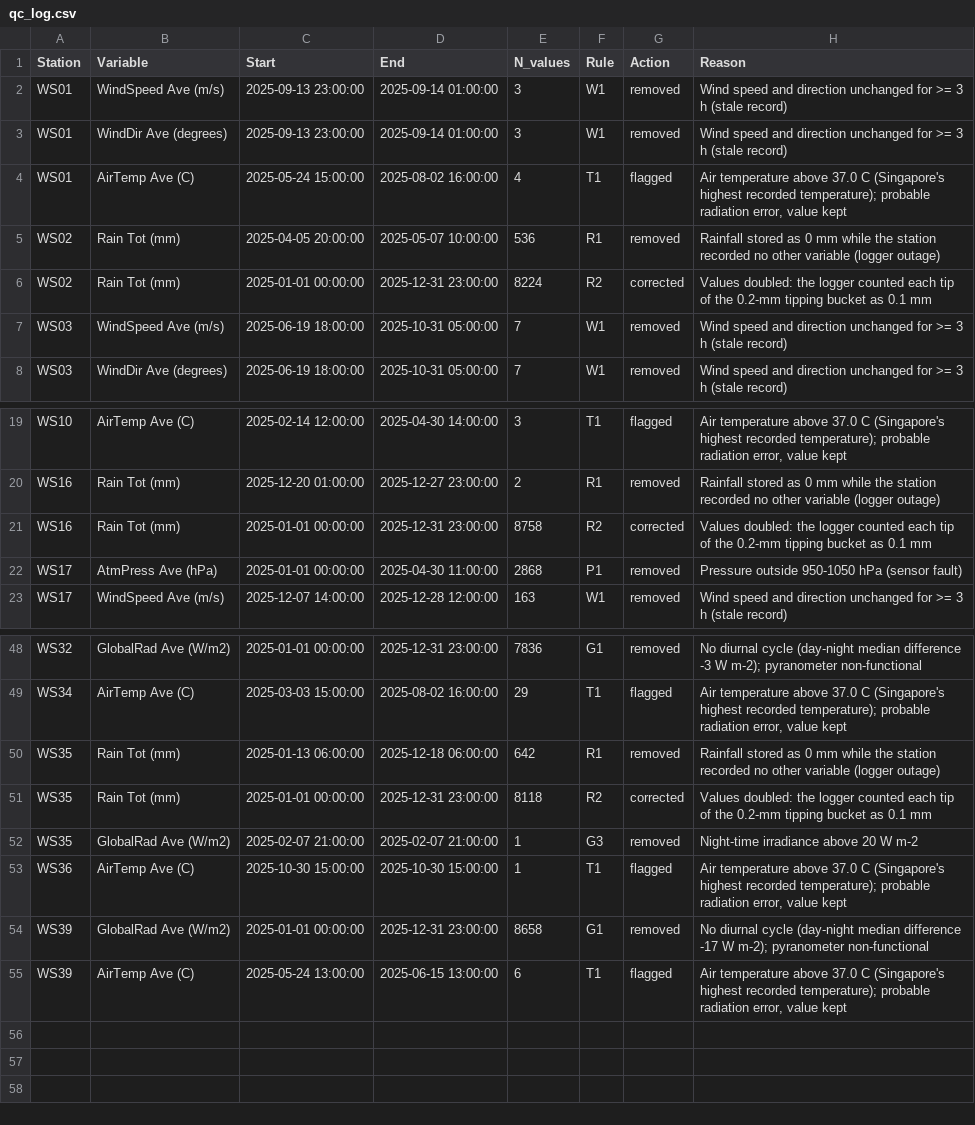
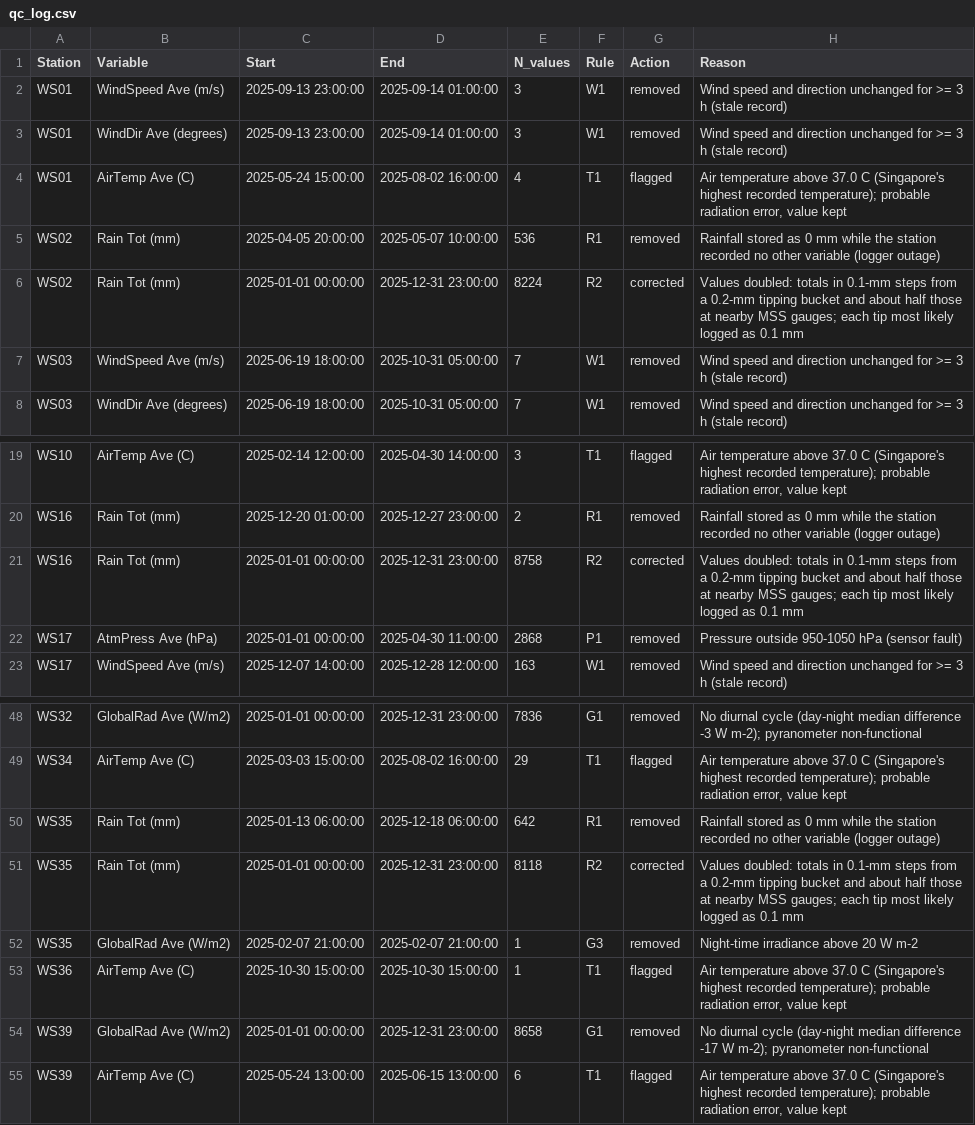
Before and after one commit to City-Syntax/nus-campus-weather-paper, a CSV file: data_quality_assessment/qc_log.csv, drawn as a sheet; only a part is shown, gaps mark what is left out.

Commit message:
R2: state the cause of the rainfall correction as the likely one; round corrected rainfall to 0.1 mm
The doubling rests on the comparison with MSS S71/S92 and on the 0.1-mm steps
of the logged totals; the logger setting itself was not inspected. README,
Zenodo metadata, QC script and log reason now say so, and the README notes
that no undercatch correction is applied. Corrected values are rounded to
0.1 mm (removes float noise such as 10.200000000000001 from the vendor's
hourly sums; totals unchanged), so re-running the QC script leaves the files
byte-identical.

```diff
--- a/data_quality_assessment/qc_log.csv
+++ b/data_quality_assessment/qc_log.csv
@@ -5,3 +5,3 @@ WS01,AirTemp Ave (C),2025-05-24 15:00:00,2025-08-02 16:00:00,4,T1,flagged,"Air t
 WS02,Rain Tot (mm),2025-04-05 20:00:00,2025-05-07 10:00:00,536,R1,removed,Rainfall stored as 0 mm while the station recorded no other variable (logger outage)
-WS02,Rain Tot (mm),2025-01-01 00:00:00,2025-12-31 23:00:00,8224,R2,corrected,Values doubled: the logger counted each tip of the 0.2-mm tipping bucket as 0.1 mm
+WS02,Rain Tot (mm),2025-01-01 00:00:00,2025-12-31 23:00:00,8224,R2,corrected,Values doubled: totals in 0.1-mm steps from a 0.2-mm tipping bucket and about half those at nearby MSS gauges; each tip most likely logged as 0.1 mm
 WS03,WindSpeed Ave (m/s),2025-06-19 18:00:00,2025-10-31 05:00:00,7,W1,removed,Wind speed and direction unchanged for >= 3 h (stale record)
@@ -20,3 +20,3 @@ WS10,AirTemp Ave (C),2025-02-14 12:00:00,2025-04-30 14:00:00,3,T1,flagged,"Air t
 WS16,Rain Tot (mm),2025-12-20 01:00:00,2025-12-27 23:00:00,2,R1,removed,Rainfall stored as 0 mm while the station recorded no other variable (logger outage)
-WS16,Rain Tot (mm),2025-01-01 00:00:00,2025-12-31 23:00:00,8758,R2,corrected,Values doubled: the logger counted each tip of the 0.2-mm tipping bucket as 0.1 mm
+WS16,Rain Tot (mm),2025-01-01 00:00:00,2025-12-31 23:00:00,8758,R2,corrected,Values doubled: totals in 0.1-mm steps from a 0.2-mm tipping bucket and about half those at nearby MSS gauges; each tip most likely logged as 0.1 mm
 WS17,AtmPress Ave (hPa),2025-01-01 00:00:00,2025-04-30 11:00:00,2868,P1,removed,Pressure outside 950-1050 hPa (sensor fault)
@@ -50,3 +50,3 @@ WS34,AirTemp Ave (C),2025-03-03 15:00:00,2025-08-02 16:00:00,29,T1,flagged,"Air
 WS35,Rain Tot (mm),2025-01-13 06:00:00,2025-12-18 06:00:00,642,R1,removed,Rainfall stored as 0 mm while the station recorded no other variable (logger outage)
-WS35,Rain Tot (mm),2025-01-01 00:00:00,2025-12-31 23:00:00,8118,R2,corrected,Values doubled: the logger counted each tip of the 0.2-mm tipping bucket as 0.1 mm
+WS35,Rain Tot (mm),2025-01-01 00:00:00,2025-12-31 23:00:00,8118,R2,corrected,Values doubled: totals in 0.1-mm steps from a 0.2-mm tipping bucket and about half those at nearby MSS gauges; each tip most likely logged as 0.1 mm
 WS35,GlobalRad Ave (W/m2),2025-02-07 21:00:00,2025-02-07 21:00:00,1,G3,removed,Night-time irradiance above 20 W m-2
```
Also changed, not shown: 9 other files.
